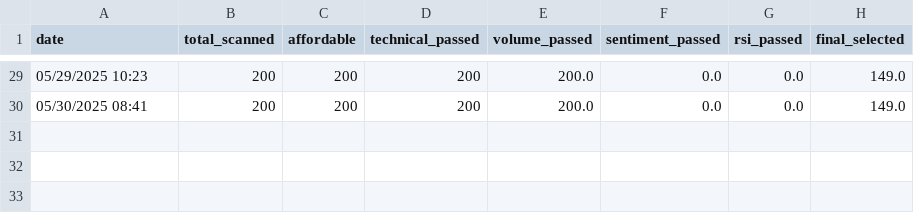
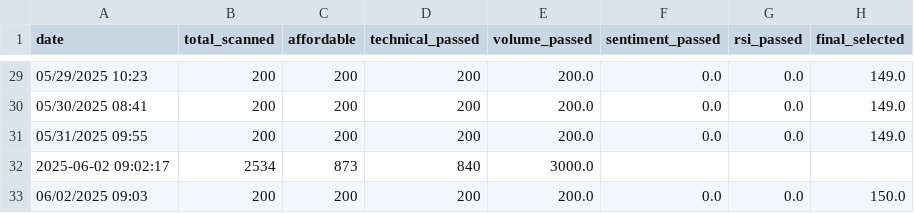
Before and after one commit to naveenstar3/Dhanbot_Trading, a CSV file: dhan_autotrader/filter_summary_log.csv, drawn as a sheet; only a part is shown, gaps mark what is left out; the diff names each change by its address in the sheet, - before the commit and + after, or states it on an @@ line.

```diff
--- a/dhan_autotrader/filter_summary_log.csv
+++ b/dhan_autotrader/filter_summary_log.csv
+row 31: 05/31/2025 09:55 | 200 | 200 | 200 | 200.0 | 0.0 | 0.0 | 149.0
+row 32: 2025-06-02 09:02:17 | 2534 | 873 | 840 | 3000.0
+row 33: 06/02/2025 09:03 | 200 | 200 | 200 | 200.0 | 0.0 | 0.0 | 150.0
```
Also changed, not shown: dhan_autotrader/dynamic_stock_list.csv, dhan_autotrader/growth_log.csv, 12 other files.
